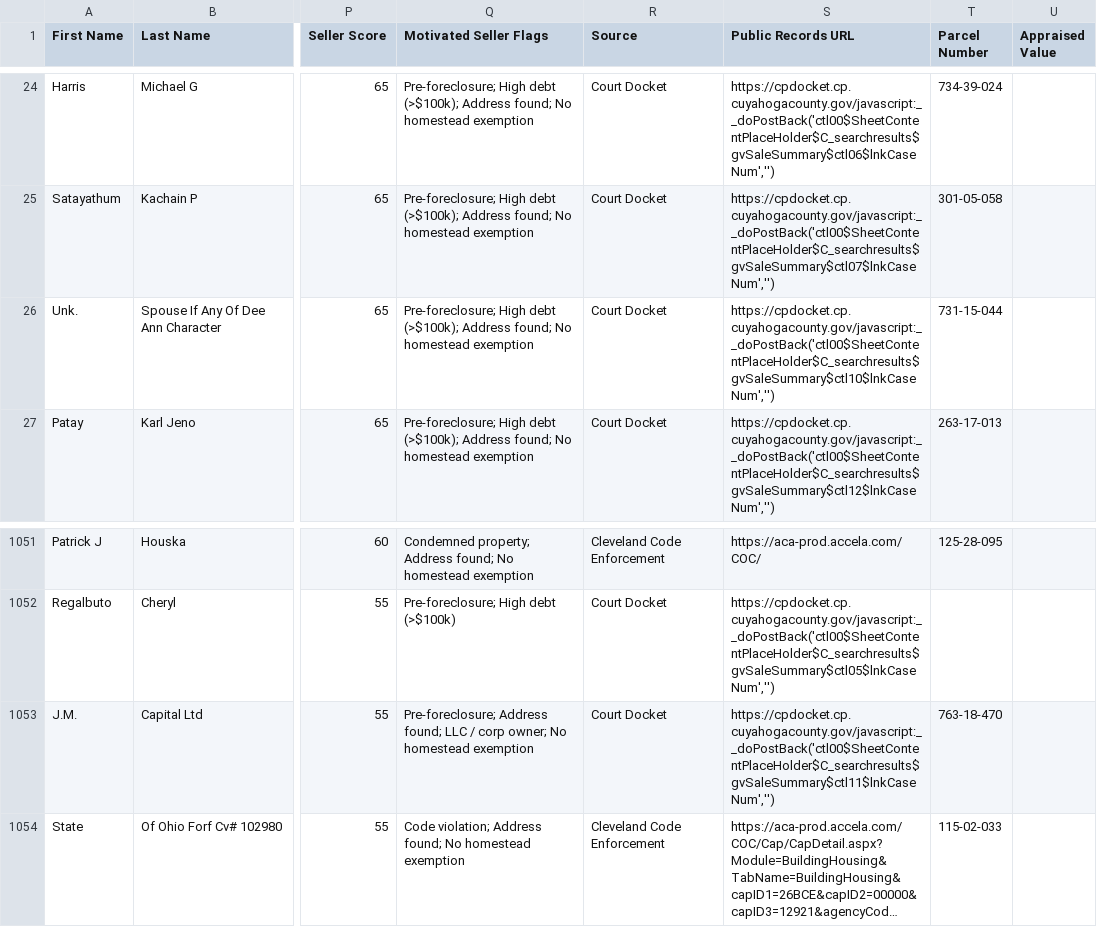
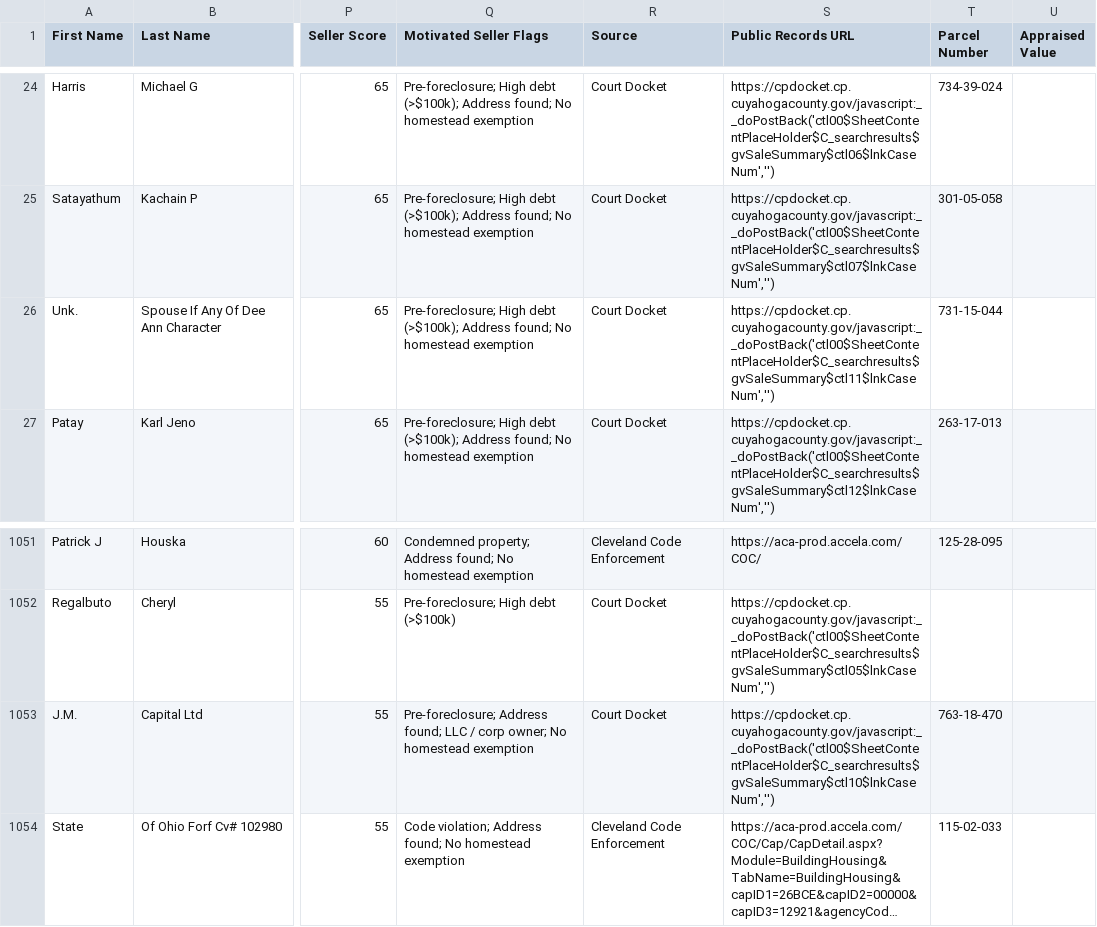
Before and after one commit to 10xresourcesinc-ai/cuyahoga-intel, a CSV file: data/ghl_export.csv, drawn as a sheet; only a part is shown, gaps mark what is left out; long unchanged cells end in …; the diff names each change by its address in the sheet, - before the commit and + after, or states it on an @@ line.

```diff
--- a/data/ghl_export.csv
+++ b/data/ghl_export.csv
-S26 (Public Records URL): https://cpdocket.cp.cuyahogacounty.gov/javascript:__doPostBack('ctl00$SheetContentPlaceHolder$C_searchresults$gvSaleSummary$ctl10$lnkCaseNum','')
+S26 (Public Records URL): https://cpdocket.cp.cuyahogacounty.gov/javascript:__doPostBack('ctl00$SheetContentPlaceHolder$C_searchresults$gvSaleSummary$ctl11$lnkCaseNum','')
-S1053 (Public Records URL): https://cpdocket.cp.cuyahogacounty.gov/javascript:__doPostBack('ctl00$SheetContentPlaceHolder$C_searchresults$gvSaleSummary$ctl11$lnkCaseNum','')
+S1053 (Public Records URL): https://cpdocket.cp.cuyahogacounty.gov/javascript:__doPostBack('ctl00$SheetContentPlaceHolder$C_searchresults$gvSaleSummary$ctl10$lnkCaseNum','')
```
Also changed, not shown: 2 other files.
